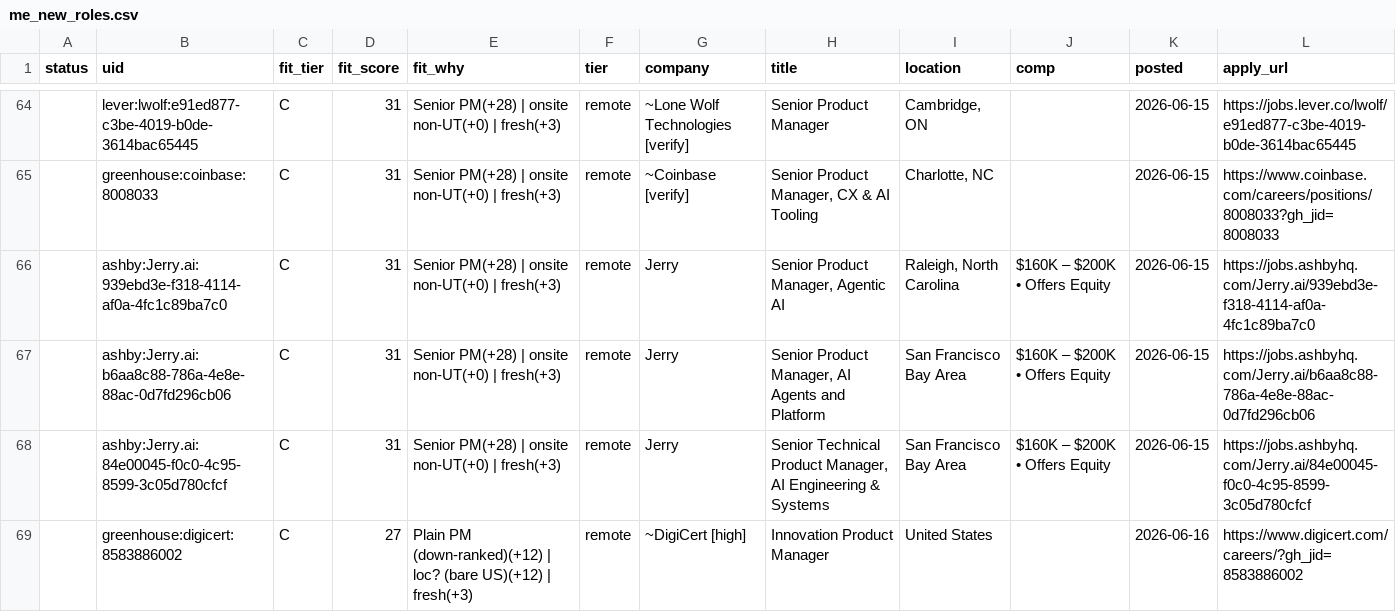
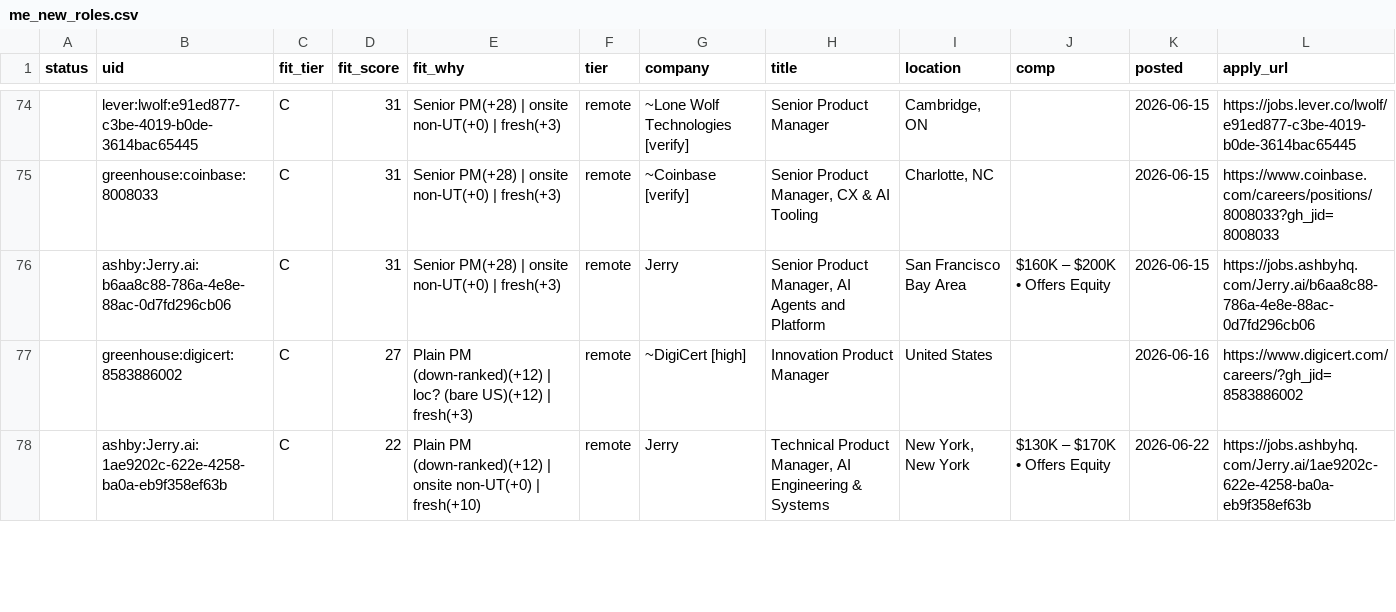
Before and after one commit to tyler-aston/jobsearch-starter, a CSV file: out/me_new_roles.csv, drawn as a sheet; only a part is shown, gaps mark what is left out; the diff covers the shown part only.

```diff
--- a/out/me_new_roles.csv
+++ b/out/me_new_roles.csv
@@ -65,5 +75,4 @@ status,uid,fit_tier,fit_score,fit_why,tier,company,title,location,comp,posted,ap
 ,greenhouse:coinbase:8008033,C,31,Senior PM(+28) | onsite non-UT(+0) | fresh(+3),remote,~Coinbase [verify],"Senior Product Manager, CX & AI Tooling","Charlotte, NC",,2026-06-15,https://www.coinbase.com/careers/positions/8008033?gh_jid=8008033
-,ashby:Jerry.ai:939ebd3e-f318-4114-af0a-4fc1c89ba7c0,C,31,Senior PM(+28) | onsite non-UT(+0) | fresh(+3),remote,Jerry,"Senior Product Manager, Agentic AI","Raleigh, North Carolina",$160K – $200K • Offers Equity,2026-06-15,https://jobs.ashbyhq.com/Jerry.ai/939ebd3e-f318-4114-af0a-4fc1c89ba7c0
 ,ashby:Jerry.ai:b6aa8c88-786a-4e8e-88ac-0d7fd296cb06,C,31,Senior PM(+28) | onsite non-UT(+0) | fresh(+3),remote,Jerry,"Senior Product Manager, AI Agents and Platform",San Francisco Bay Area,$160K – $200K • Offers Equity,2026-06-15,https://jobs.ashbyhq.com/Jerry.ai/b6aa8c88-786a-4e8e-88ac-0d7fd296cb06
-,ashby:Jerry.ai:84e00045-f0c0-4c95-8599-3c05d780cfcf,C,31,Senior PM(+28) | onsite non-UT(+0) | fresh(+3),remote,Jerry,"Senior Technical Product Manager, AI Engineering & Systems",San Francisco Bay Area,$160K – $200K • Offers Equity,2026-06-15,https://jobs.ashbyhq.com/Jerry.ai/84e00045-f0c0-4c95-8599-3c05d780cfcf
 ,greenhouse:digicert:8583886002,C,27,Plain PM (down-ranked)(+12) | loc? (bare US)(+12) | fresh(+3),remote,~DigiCert [high],Innovation Product Manager,United States,,2026-06-16,https://www.digicert.com/careers/?gh_jid=8583886002
+,ashby:Jerry.ai:1ae9202c-622e-4258-ba0a-eb9f358ef63b,C,22,Plain PM (down-ranked)(+12) | onsite non-UT(+0) | fresh(+10),remote,Jerry,"Technical Product Manager, AI Engineering & Systems","New York, New York",$130K – $170K • Offers Equity,2026-06-22,https://jobs.ashbyhq.com/Jerry.ai/1ae9202c-622e-4258-ba0a-eb9f358ef63b
```
Also changed, not shown: 14 added rows and 1 removed row elsewhere in this file, 1 other file.
